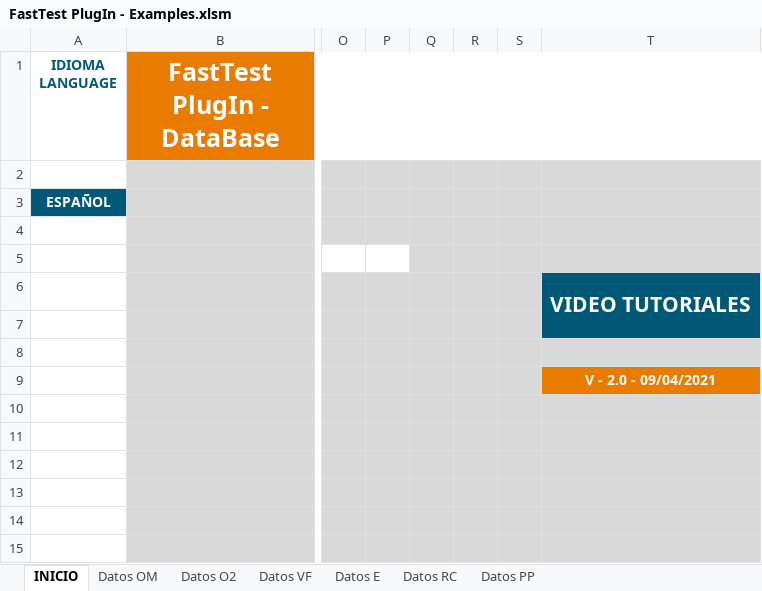
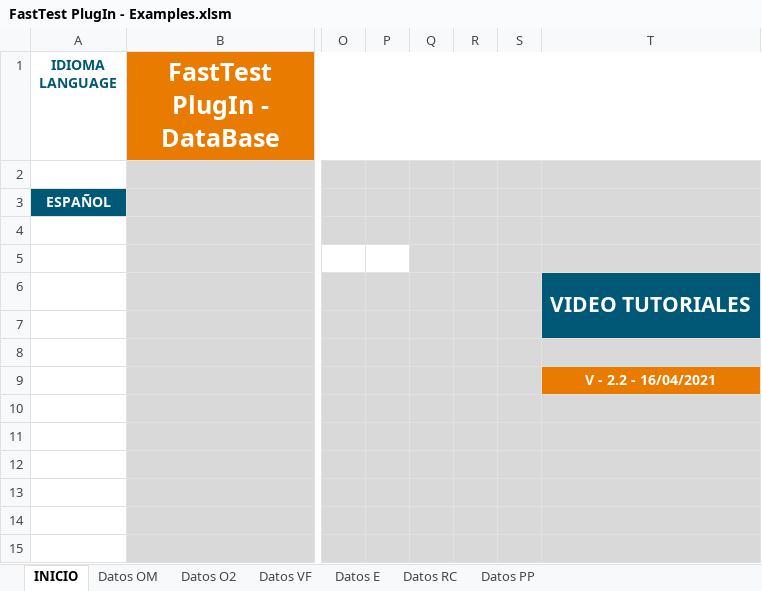
Before and after one commit to MilagrosHuerta/FastTest-PlugIn, an Excel workbook: FastTest PlugIn - Examples.xlsm, sheet INICIO, drawn as a sheet; only a part is shown, gaps mark what is left out; values as stored, in another font and other column widths than the file's, no borders; charts and pictures not drawn; the diff names each change by its address in the sheet, - before the commit and + after, or states it on an @@ line.

```diff
--- a/FastTest PlugIn - Examples.xlsm (sheet INICIO)
+++ b/FastTest PlugIn - Examples.xlsm (sheet INICIO)
-T9: V - 2.0 - 09/04/2021
+T9: V - 2.2 - 16/04/2021
```
Also changed, not shown: sheet Datos OM, charts or pictures, FastTest PlugIn - DataBase.xlsm, 1 other file.
